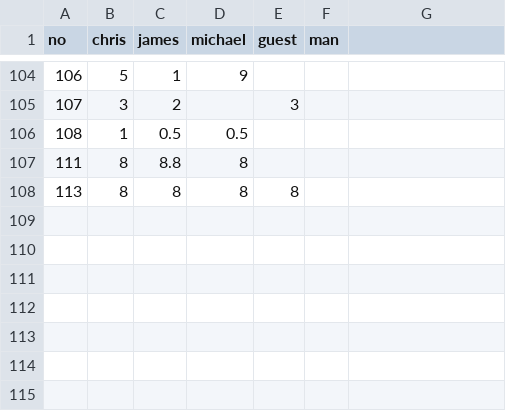
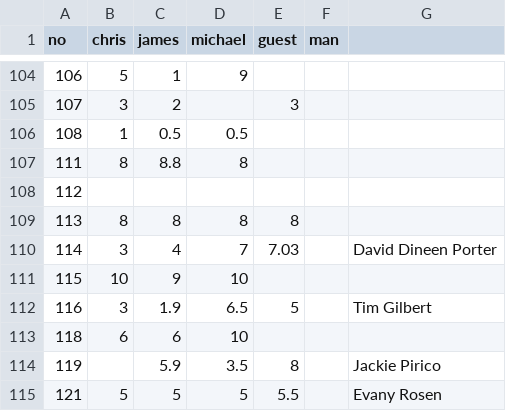
Before and after one commit to cjlm/evilpedia, a CSV file: src/_data/evilometer-data.csv, drawn as a sheet; only a part is shown, gaps mark what is left out; the diff names each change by its address in the sheet, - before the commit and + after, or states it on an @@ line.

```diff
--- a/src/_data/evilometer-data.csv
+++ b/src/_data/evilometer-data.csv
+row 108: 112
+row 110: 114 | 3 | 4 | 7 | 7.03 |  | David Dineen Porter
+row 111: 115 | 10 | 9 | 10
+row 112: 116 | 3 | 1.9 | 6.5 | 5 |  | Tim Gilbert
+row 113: 118 | 6 | 6 | 10
+row 114: 119 |  | 5.9 | 3.5 | 8 |  | Jackie Pirico
+row 115: 121 | 5 | 5 | 5 | 5.5 |  | Evany Rosen
```
Also changed, not shown: 1 other file.
